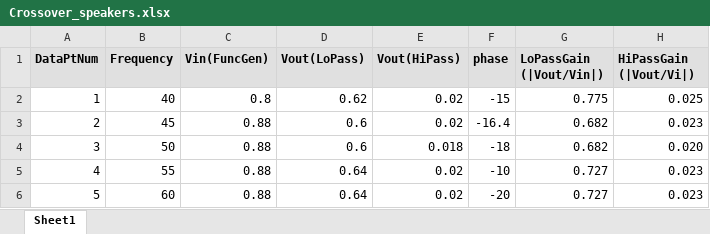
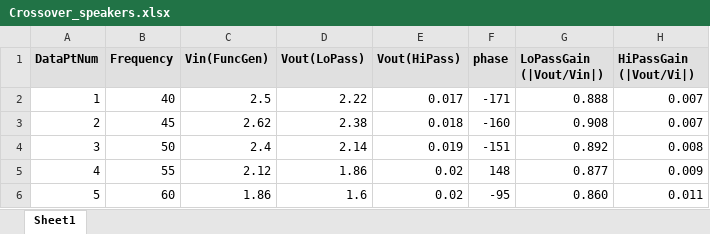
Before and after one commit to Caleb-M-Y/Spring-Acoustics---ElectroMag2, an Excel workbook: Acoustics/Exam_1_Folder/Crossover_speakers.xlsx, sheet Sheet1, drawn as a sheet; only a part is shown; values as stored, in another font and other column widths than the file's, no borders; the diff covers the shown part only; the diff names each change by its address in the sheet, - before the commit and + after, or states it on an @@ line.

```diff
--- a/Acoustics/Exam_1_Folder/Crossover_speakers.xlsx (sheet Sheet1)
+++ b/Acoustics/Exam_1_Folder/Crossover_speakers.xlsx (sheet Sheet1)
-C2 (Vin(FuncGen)): 0.8
+C2 (Vin(FuncGen)): 2.5
-D2 (Vout(LoPass)): 0.62
+D2 (Vout(LoPass)): 2.22
-E2 (Vout(HiPass)): 0.02
+E2 (Vout(HiPass)): 0.017
-F2 (phase): -15
+F2 (phase): -171
-G2 (LoPassGain (|Vout/Vin|)): 0.775
+G2 (LoPassGain (|Vout/Vin|)): 0.888
-H2 (HiPassGain (|Vout/Vi|)): 0.025
+H2 (HiPassGain (|Vout/Vi|)): 0.007
-C3 (Vin(FuncGen)): 0.88
+C3 (Vin(FuncGen)): 2.62
-D3 (Vout(LoPass)): 0.6
+D3 (Vout(LoPass)): 2.38
-E3 (Vout(HiPass)): 0.02
+E3 (Vout(HiPass)): 0.018
-F3 (phase): -16.4
+F3 (phase): -160
-G3 (LoPassGain (|Vout/Vin|)): 0.682
+G3 (LoPassGain (|Vout/Vin|)): 0.908
-H3 (HiPassGain (|Vout/Vi|)): 0.023
+H3 (HiPassGain (|Vout/Vi|)): 0.007
-C4 (Vin(FuncGen)): 0.88
+C4 (Vin(FuncGen)): 2.4
-D4 (Vout(LoPass)): 0.6
+D4 (Vout(LoPass)): 2.14
-E4 (Vout(HiPass)): 0.018
+E4 (Vout(HiPass)): 0.019
-F4 (phase): -18
+F4 (phase): -151
-G4 (LoPassGain (|Vout/Vin|)): 0.682
+G4 (LoPassGain (|Vout/Vin|)): 0.892
-H4 (HiPassGain (|Vout/Vi|)): 0.020
+H4 (HiPassGain (|Vout/Vi|)): 0.008
-C5 (Vin(FuncGen)): 0.88
+C5 (Vin(FuncGen)): 2.12
-D5 (Vout(LoPass)): 0.64
+D5 (Vout(LoPass)): 1.86
-F5 (phase): -10
+F5 (phase): 148
-G5 (LoPassGain (|Vout/Vin|)): 0.727
+G5 (LoPassGain (|Vout/Vin|)): 0.877
-H5 (HiPassGain (|Vout/Vi|)): 0.023
+H5 (HiPassGain (|Vout/Vi|)): 0.009
-C6 (Vin(FuncGen)): 0.88
+C6 (Vin(FuncGen)): 1.86
-D6 (Vout(LoPass)): 0.64
+D6 (Vout(LoPass)): 1.6
-F6 (phase): -20
+F6 (phase): -95
-G6 (LoPassGain (|Vout/Vin|)): 0.727
+G6 (LoPassGain (|Vout/Vin|)): 0.860
-H6 (HiPassGain (|Vout/Vi|)): 0.023
+H6 (HiPassGain (|Vout/Vi|)): 0.011
```
Also changed, not shown: 259 edited cells elsewhere in this sheet, Acoustics/Exam_1_Folder/Crossover_resistors.xlsx, 2 other files.
